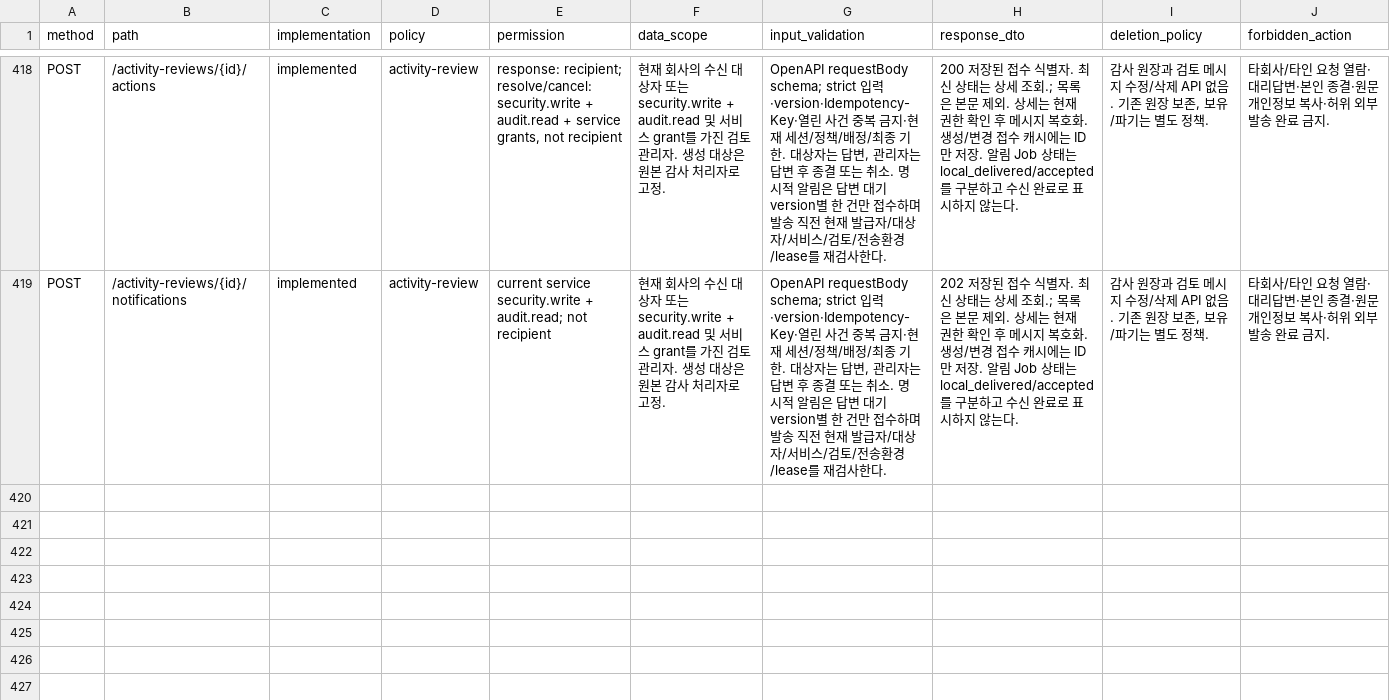
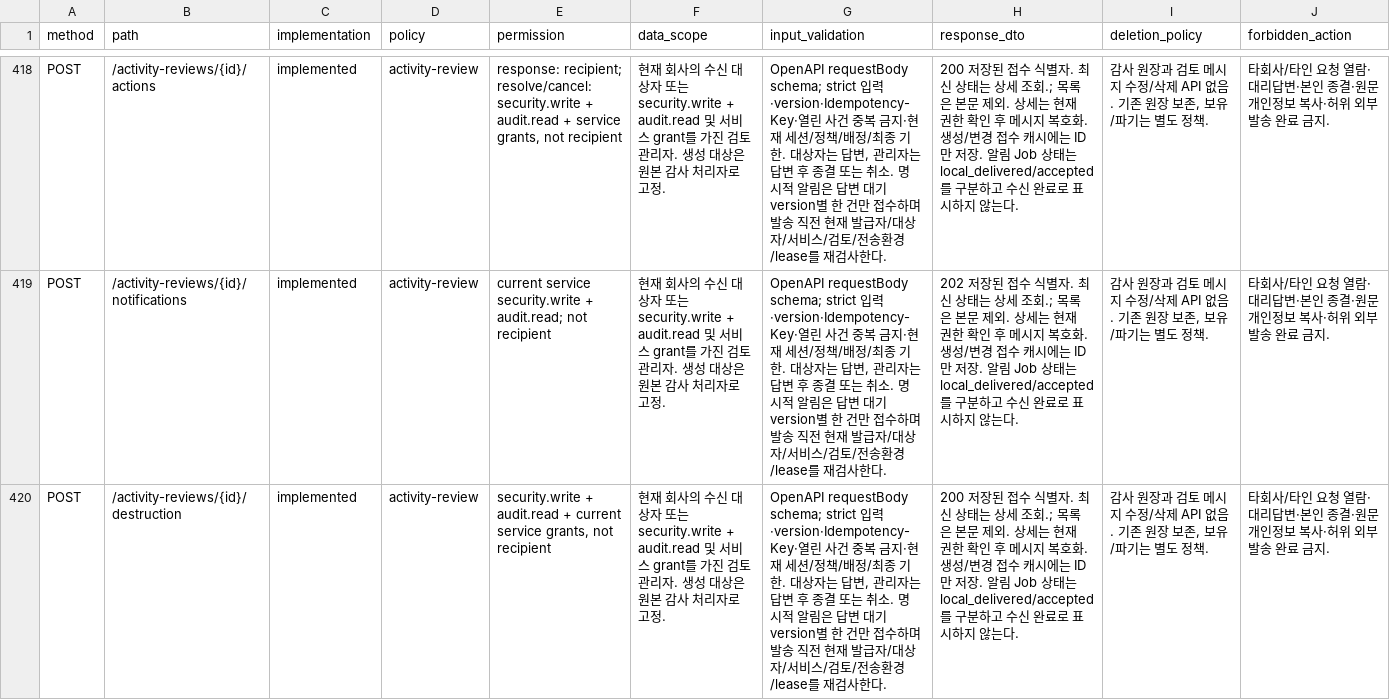
Before and after one commit to leecg39/catchsecu, a CSV file: docs/planning/contracts/operation-policy-matrix.csv, drawn as a sheet; only a part is shown, gaps mark what is left out; the diff names each change by its address in the sheet, - before the commit and + after, or states it on an @@ line.

```diff
--- a/docs/planning/contracts/operation-policy-matrix.csv
+++ b/docs/planning/contracts/operation-policy-matrix.csv
+row 420: POST | /activity-reviews/{id}/destruction | implemented | activity-review | security.write + audit.read + current service grants, not recipient | 현재 회사의 수신 대상자 또는 security.write + audit.read 및 서비스 grant를 가진 검토 관리자. 생성 대상은 원본 감사 처리자로 고정. | OpenAPI requestBody schema; strict 입력·version·Idempotency-Key·열린 사건 중복 금지·현재 세션/정책/배정/최종 기한. 대상자는 답변, 관리자는 답변 후 종결 또는 취소. 명시적 알림은 답변 대기 version별 한 건만 접수하며 발송 직전 현재 발급자/대상자/서비스/검토/전송환경/lease를 재검사한다. | 200 저장된 접수 식별자. 최신 상태는 상세 조회.; 목록은 본문 제외. 상세는 현재 권한 확인 후 메시지 복호화. 생성/변경 접수 캐시에는 ID만 저장. 알림 Job 상태는 local_delivered/accepted를 구분하고 수신 완료로 표시하지 않는다. | 감사 원장과 검토 메시지 수정/삭제 API 없음. 기존 원장 보존, 보유/파기는 별도 정책. | 타회사/타인 요청 열람·대리답변·본인 종결·원문 개인정보 복사·허위 외부 발송 완료 금지.
```
Also changed, not shown: 33 other files.
